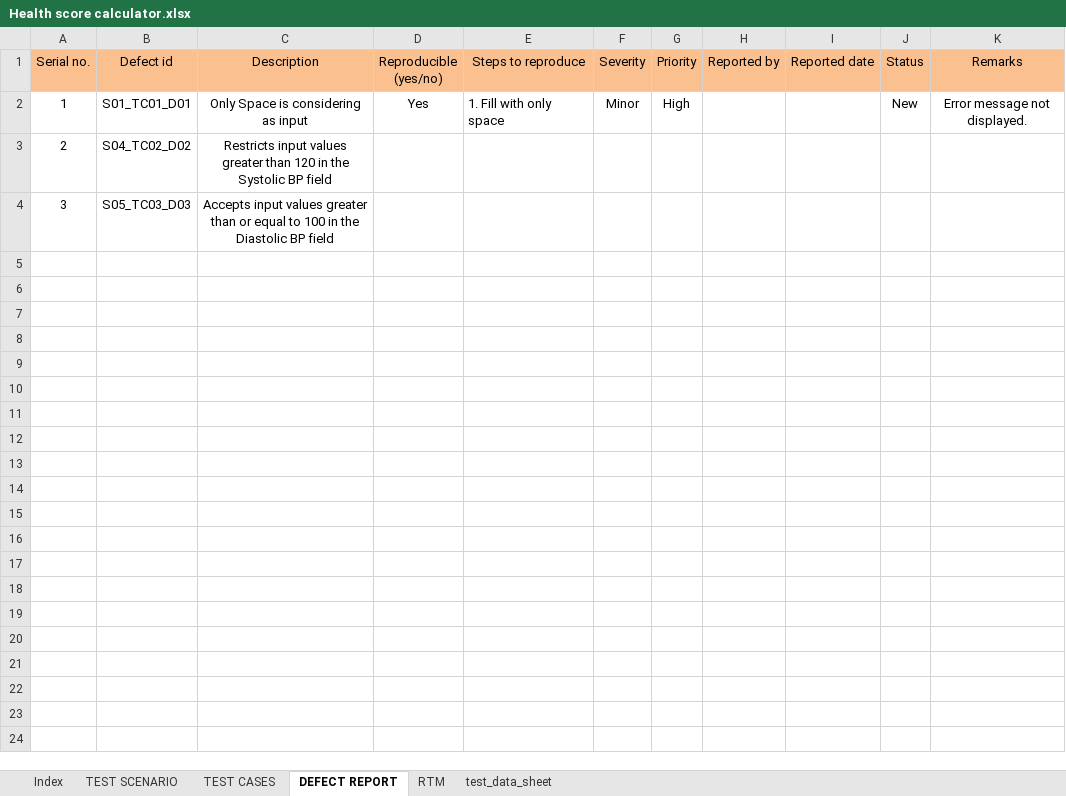
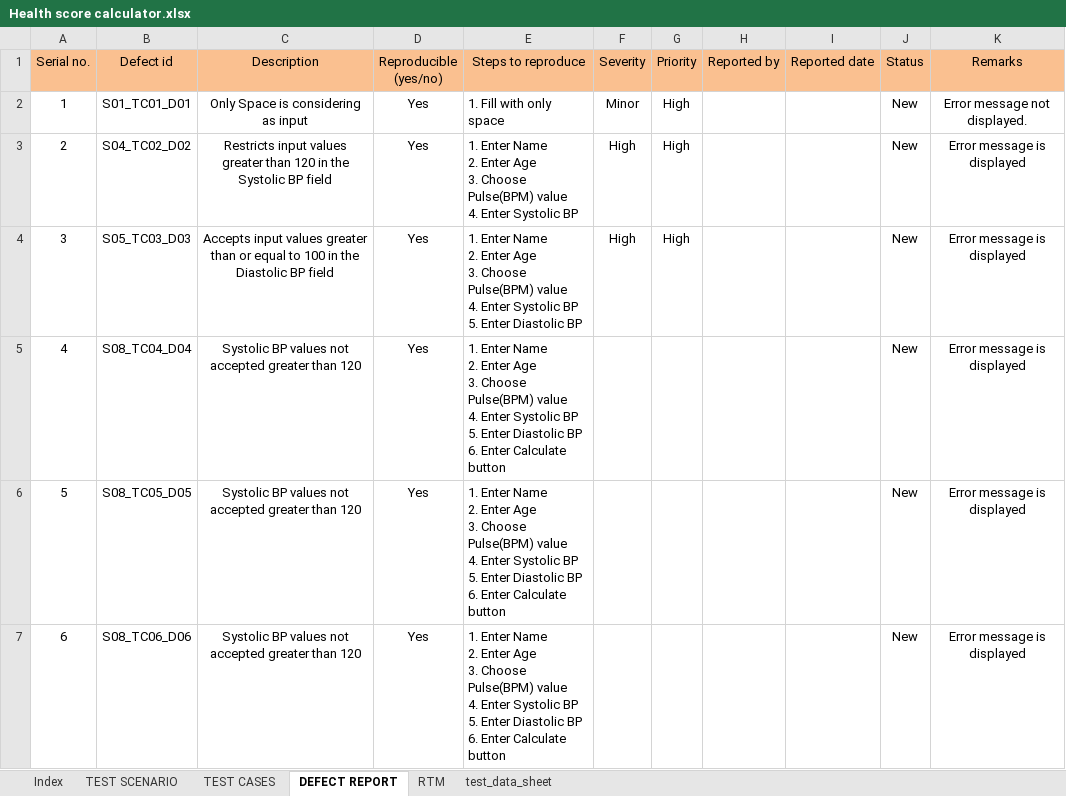
Before and after one commit to Gnanaprakash-S/NoSuchTeam, an Excel workbook: HealthScore/src/Resources/Health score calculator.xlsx, sheet DEFECT REPORT, drawn as a sheet; values as stored, in another font and other column widths than the file's, no borders; conditional formats not drawn; ↵ is a line break in a cell; the diff names each change by its address in the sheet, - before the commit and + after, or states it on an @@ line.

```diff
--- a/HealthScore/src/Resources/Health score calculator.xlsx (sheet DEFECT REPORT)
+++ b/HealthScore/src/Resources/Health score calculator.xlsx (sheet DEFECT REPORT)
-D3:D4 (Reproducible (yes/no)): (empty)
+D3:D4 (Reproducible (yes/no)): Yes
-E3 (Steps to reproduce): (empty)
+E3 (Steps to reproduce): 1. Enter Name ↵ 2. Enter Age ↵ 3. Choose Pulse(BPM) value ↵ 4. Enter Systolic BP
-F3:F4 (Severity): (empty)
+F3:F4 (Severity): High
-G3:G4 (Priority): (empty)
+G3:G4 (Priority): High
-J3:J4 (Status): (empty)
+J3:J4 (Status): New
-K3:K4 (Remarks): (empty)
+K3:K4 (Remarks): Error message is displayed
-E4 (Steps to reproduce): (empty)
+E4 (Steps to reproduce): 1. Enter Name ↵ 2. Enter Age ↵ 3. Choose Pulse(BPM) value ↵ 4. Enter Systolic BP ↵ 5. Enter Diastolic BP
+row 5: 4 | S08_TC04_D04 | Systolic BP values not accepted greater than 120 | Yes | 1. Enter Name ↵ 2. Enter Age ↵ 3. Choose Pulse(BPM) value ↵ 4. Enter Systolic BP ↵ 5. Enter Diastolic BP ↵ 6. Enter Calculate button |  |  |  |  | New | Error message is displayed
+row 6: 5 | S08_TC05_D05 | Systolic BP values not accepted greater than 120 | Yes | 1. Enter Name ↵ 2. Enter Age ↵ 3. Choose Pulse(BPM) value ↵ 4. Enter Systolic BP ↵ 5. Enter Diastolic BP ↵ 6. Enter Calculate button |  |  |  |  | New | Error message is displayed
+row 7: 6 | S08_TC06_D06 | Systolic BP values not accepted greater than 120 | Yes | 1. Enter Name ↵ 2. Enter Age ↵ 3. Choose Pulse(BPM) value ↵ 4. Enter Systolic BP ↵ 5. Enter Diastolic BP ↵ 6. Enter Calculate button |  |  |  |  | New | Error message is displayed
```
Also changed, not shown: sheet TEST CASES, sheet test_data_sheet, 11 other files.
